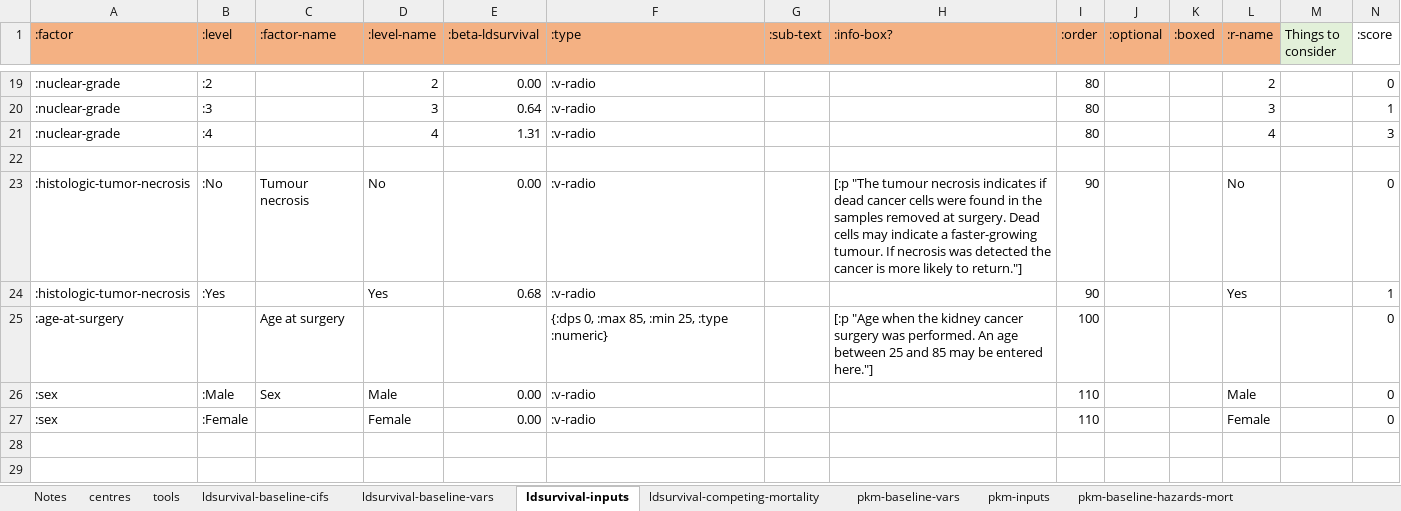
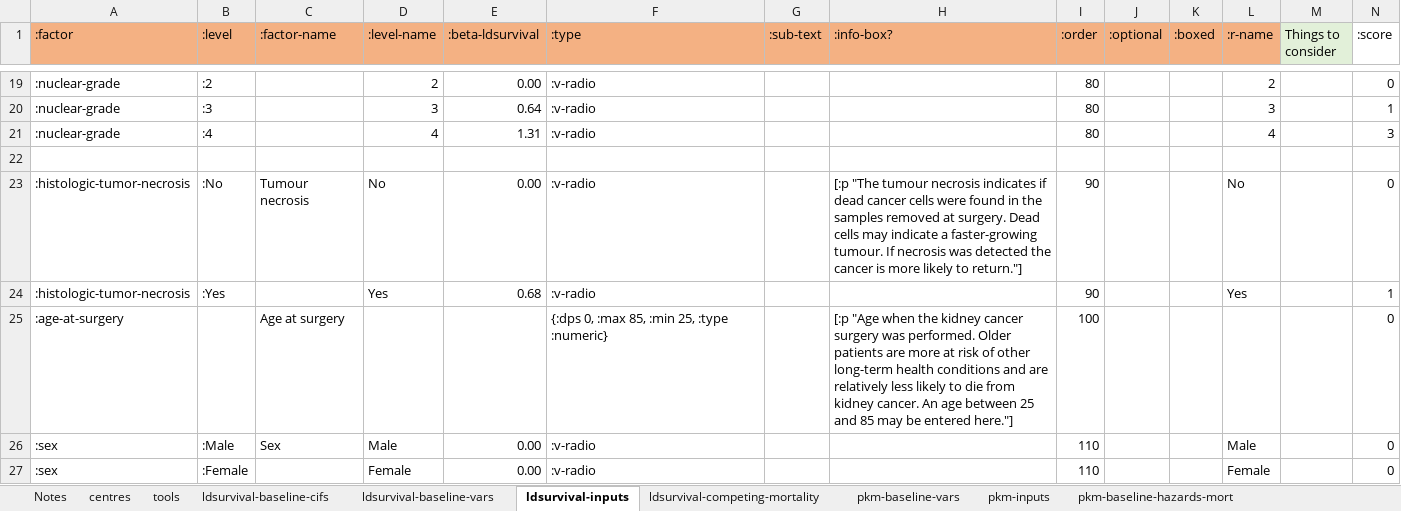
Before and after one commit to WintonCentre/kcp, an Excel workbook: resources/kcp-models-master.xlsx, sheet ldsurvival-inputs, drawn as a sheet; only a part is shown, gaps mark what is left out; values as stored, in another font and other column widths than the file's, no borders; the diff names each change by its address in the sheet, - before the commit and + after, or states it on an @@ line.

Commit message:
KCP-101 - input updates

```diff
--- a/resources/kcp-models-master.xlsx (sheet ldsurvival-inputs)
+++ b/resources/kcp-models-master.xlsx (sheet ldsurvival-inputs)
-H25 (:info-box?): …was performed. An age…
+H25 (:info-box?): …was performed. Older patients are more at risk of other long-term health conditions and are relatively less likely to die from kidney cancer. An age…
```
Also changed, not shown: sheet pkm-inputs.
